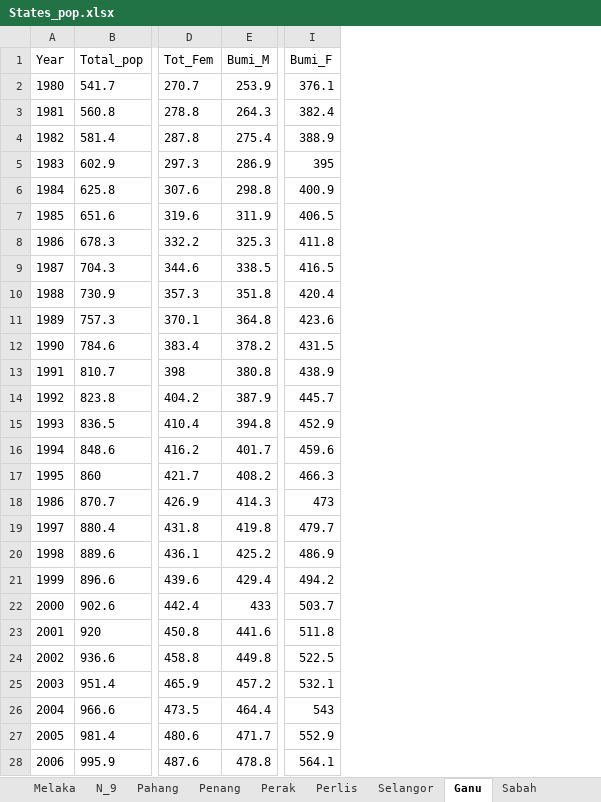
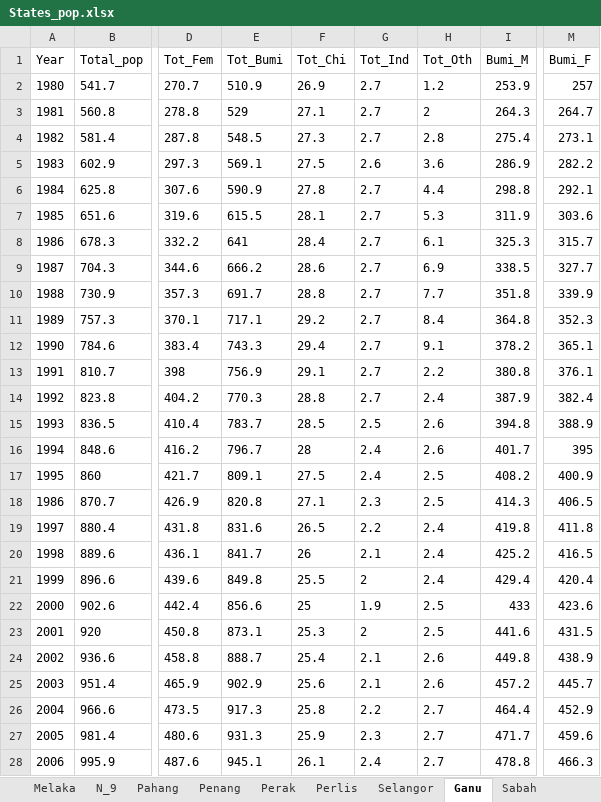
Before and after one commit to asyikin22/Python-for-Data-Analysis, an Excel workbook: PROJECTS/Population/Dataset_pop/States_pop.xlsx, sheet Ganu, drawn as a sheet; only a part is shown, gaps mark what is left out; values as stored, in another font and other column widths than the file's, no borders; addresses are those after the commit; the diff covers the shown part only; the diff names each change by its address in the sheet, - before the commit and + after, or states it on an @@ line.

```diff
--- a/PROJECTS/Population/Dataset_pop/States_pop.xlsx (sheet Ganu)
+++ b/PROJECTS/Population/Dataset_pop/States_pop.xlsx (sheet Ganu)
+column E (Tot_Bumi), rows 2-28: 510.9 | 529 | 548.5 | 569.1 | 590.9 | 615.5 | 641 | 666.2 | 691.7 | 717.1 | 743.3 | 756.9 | 770.3 | 783.7 | 796.7 | 809.1 | 820.8 | 831.6 | 841.7 | 849.8 | 856.6 | 873.1 | 888.7 | 902.9 | 917.3 | 931.3 | 945.1
+column F (Tot_Chi), rows 2-28: 26.9 | 27.1 | 27.3 | 27.5 | 27.8 | 28.1 | 28.4 | 28.6 | 28.8 | 29.2 | 29.4 | 29.1 | 28.8 | 28.5 | 28 | 27.5 | 27.1 | 26.5 | 26 | 25.5 | 25 | 25.3 | 25.4 | 25.6 | 25.8 | 25.9 | 26.1
+column G (Tot_Ind), rows 2-28: 2.7 | 2.7 | 2.7 | 2.6 | 2.7 | 2.7 | 2.7 | 2.7 | 2.7 | 2.7 | 2.7 | 2.7 | 2.7 | 2.5 | 2.4 | 2.4 | 2.3 | 2.2 | 2.1 | 2 | 1.9 | 2 | 2.1 | 2.1 | 2.2 | 2.3 | 2.4
+column H (Tot_Oth), rows 2-28: 1.2 | 2 | 2.8 | 3.6 | 4.4 | 5.3 | 6.1 | 6.9 | 7.7 | 8.4 | 9.1 | 2.2 | 2.4 | 2.6 | 2.6 | 2.5 | 2.5 | 2.4 | 2.4 | 2.4 | 2.5 | 2.5 | 2.6 | 2.6 | 2.7 | 2.7 | 2.7
-M2 (Bumi_F): 376.1
+M2 (Bumi_F): 257
-M3 (Bumi_F): 382.4
+M3 (Bumi_F): 264.7
-M4 (Bumi_F): 388.9
+M4 (Bumi_F): 273.1
-M5 (Bumi_F): 395
+M5 (Bumi_F): 282.2
-M6 (Bumi_F): 400.9
+M6 (Bumi_F): 292.1
-M7 (Bumi_F): 406.5
+M7 (Bumi_F): 303.6
-M8 (Bumi_F): 411.8
+M8 (Bumi_F): 315.7
-M9 (Bumi_F): 416.5
+M9 (Bumi_F): 327.7
-M10 (Bumi_F): 420.4
+M10 (Bumi_F): 339.9
-M11 (Bumi_F): 423.6
+M11 (Bumi_F): 352.3
-M12 (Bumi_F): 431.5
+M12 (Bumi_F): 365.1
-M13 (Bumi_F): 438.9
+M13 (Bumi_F): 376.1
-M14 (Bumi_F): 445.7
+M14 (Bumi_F): 382.4
-M15 (Bumi_F): 452.9
+M15 (Bumi_F): 388.9
-M16 (Bumi_F): 459.6
+M16 (Bumi_F): 395
-M17 (Bumi_F): 466.3
+M17 (Bumi_F): 400.9
-M18 (Bumi_F): 473
+M18 (Bumi_F): 406.5
-M19 (Bumi_F): 479.7
+M19 (Bumi_F): 411.8
-M20 (Bumi_F): 486.9
+M20 (Bumi_F): 416.5
-M21 (Bumi_F): 494.2
+M21 (Bumi_F): 420.4
-M22 (Bumi_F): 503.7
+M22 (Bumi_F): 423.6
-M23 (Bumi_F): 511.8
+M23 (Bumi_F): 431.5
-M24 (Bumi_F): 522.5
+M24 (Bumi_F): 438.9
-M25 (Bumi_F): 532.1
+M25 (Bumi_F): 445.7
-M26 (Bumi_F): 543
+M26 (Bumi_F): 452.9
-M27 (Bumi_F): 552.9
+M27 (Bumi_F): 459.6
-M28 (Bumi_F): 564.1
+M28 (Bumi_F): 466.3
```
Also changed, not shown: 21 edited cells elsewhere in this sheet, sheet S'wak, sheet Sabah, sheet Overall, sheet Ptrjy, sheet Perak, sheet Pahang, 9 more sheets, other sheet tabs, charts or pictures, 5 other files.
